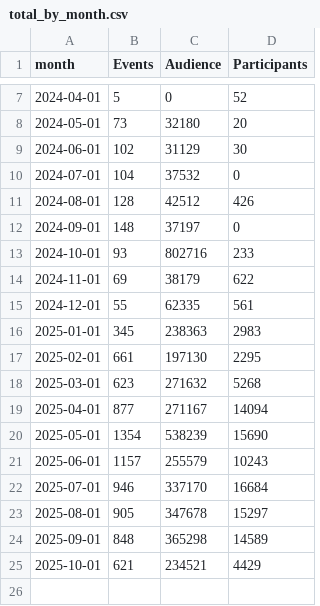
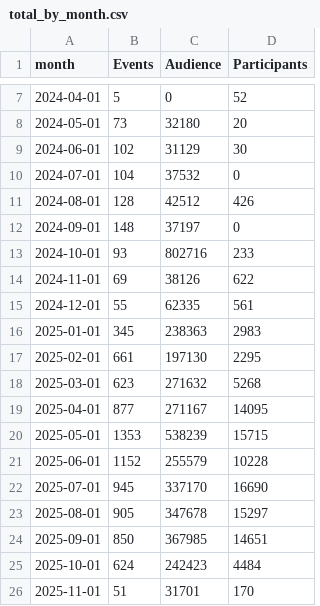
Before and after one commit to open-innovations/bradford-2025, a CSV file: src/themes/programme/_data/events/total_by_month.csv, drawn as a sheet; only a part is shown, gaps mark what is left out.

```diff
--- a/src/themes/programme/_data/events/total_by_month.csv
+++ b/src/themes/programme/_data/events/total_by_month.csv
@@ -13,3 +13,3 @@ month,Events,Audience,Participants
 2024-10-01,93,802716,233
-2024-11-01,69,38179,622
+2024-11-01,69,38126,622
 2024-12-01,55,62335,561
@@ -18,8 +18,9 @@ month,Events,Audience,Participants
 2025-03-01,623,271632,5268
-2025-04-01,877,271167,14094
-2025-05-01,1354,538239,15690
-2025-06-01,1157,255579,10243
-2025-07-01,946,337170,16684
+2025-04-01,877,271167,14095
+2025-05-01,1353,538239,15715
+2025-06-01,1152,255579,10228
+2025-07-01,945,337170,16690
 2025-08-01,905,347678,15297
-2025-09-01,848,365298,14589
-2025-10-01,621,234521,4429
+2025-09-01,850,367985,14651
+2025-10-01,624,242423,4484
+2025-11-01,51,31701,170
```
Also changed, not shown: src/themes/programme/_data/events/monthly_breakdown.csv, src/themes/programme/_data/events/monthly_by_project.csv, 56 other files.
